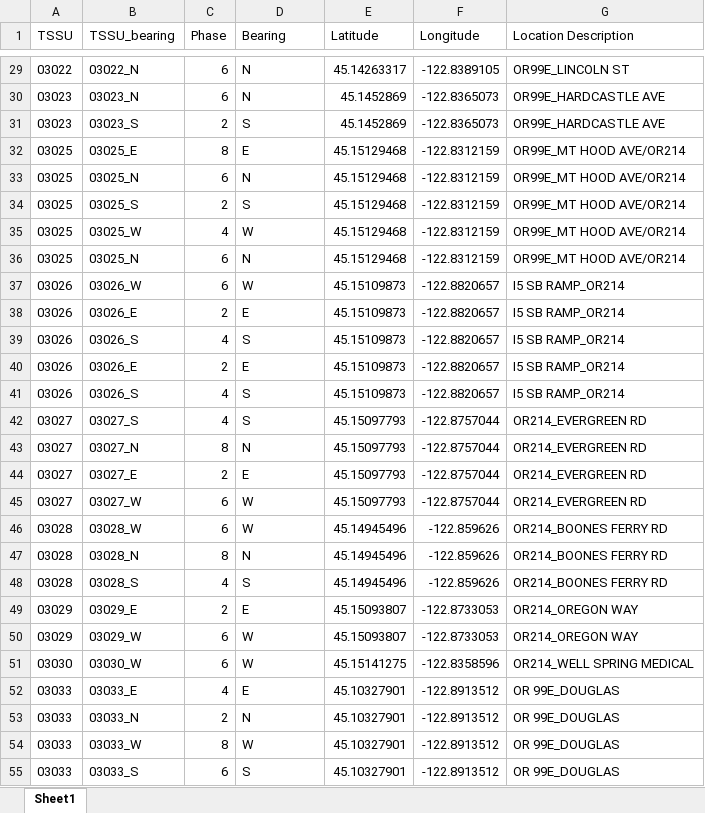
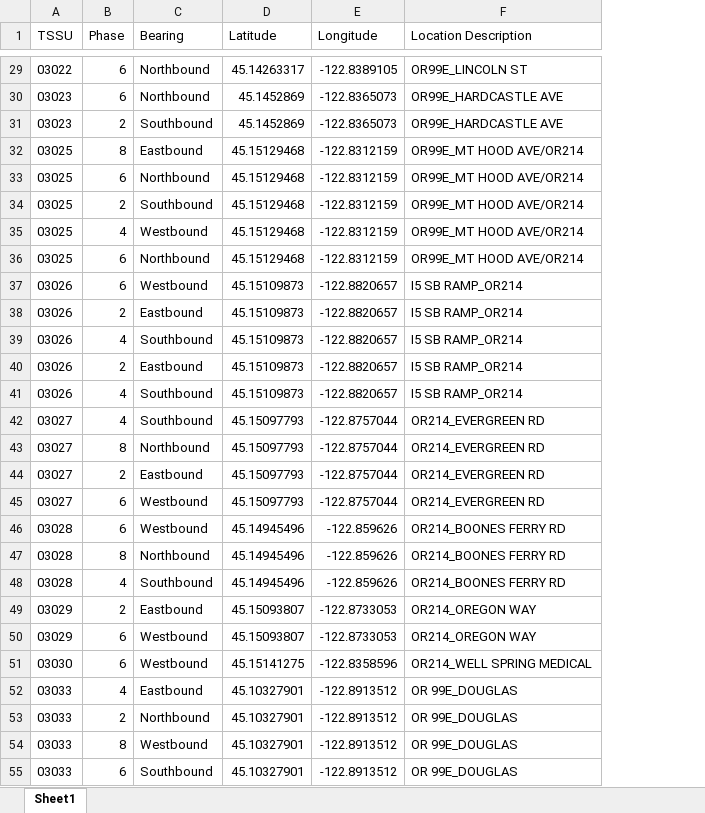
Before and after one commit to ShawnStrasser/Traffic_Forecasting, an Excel workbook: dimension_table.xlsx, sheet Sheet1, drawn as a sheet; only a part is shown, gaps mark what is left out; values as stored, in another font and other column widths than the file's, no borders; removed rows and columns are numbered as before the commit, all else as after; the diff covers the shown part only; the diff names each change by its address in the sheet, - before the commit and + after, or states it on an @@ line.

```diff
--- a/dimension_table.xlsx (sheet Sheet1)
+++ b/dimension_table.xlsx (sheet Sheet1)
-column B (TSSU_bearing), rows 29-55: 03022_N | 03023_N | 03023_S | 03025_E | 03025_N | 03025_S | 03025_W | 03025_N | 03026_W | 03026_E | 03026_S | 03026_E | 03026_S | 03027_S | 03027_N | 03027_E | 03027_W | 03028_W | 03028_N | 03028_S | 03029_E | 03029_W | 03030_W | 03033_E | 03033_N | 03033_W | 03033_S
-C29:C30 (Bearing): N
+C29:C30 (Bearing): Northbound
-C31 (Bearing): S
+C31 (Bearing): Southbound
-C32 (Bearing): E
+C32 (Bearing): Eastbound
-C33 (Bearing): N
+C33 (Bearing): Northbound
-C34 (Bearing): S
+C34 (Bearing): Southbound
-C35 (Bearing): W
+C35 (Bearing): Westbound
-C36 (Bearing): N
+C36 (Bearing): Northbound
-C37 (Bearing): W
+C37 (Bearing): Westbound
-C38 (Bearing): E
+C38 (Bearing): Eastbound
-C39 (Bearing): S
+C39 (Bearing): Southbound
-C40 (Bearing): E
+C40 (Bearing): Eastbound
-C41:C42 (Bearing): S
+C41:C42 (Bearing): Southbound
-C43 (Bearing): N
+C43 (Bearing): Northbound
-C44 (Bearing): E
+C44 (Bearing): Eastbound
-C45:C46 (Bearing): W
+C45:C46 (Bearing): Westbound
-C47 (Bearing): N
+C47 (Bearing): Northbound
-C48 (Bearing): S
+C48 (Bearing): Southbound
-C49 (Bearing): E
+C49 (Bearing): Eastbound
-C50:C51 (Bearing): W
+C50:C51 (Bearing): Westbound
-C52 (Bearing): E
+C52 (Bearing): Eastbound
-C53 (Bearing): N
+C53 (Bearing): Northbound
-C54 (Bearing): W
+C54 (Bearing): Westbound
-C55 (Bearing): S
+C55 (Bearing): Southbound
```
Also changed, not shown: 132 edited cells elsewhere in this sheet, 1 other file.
